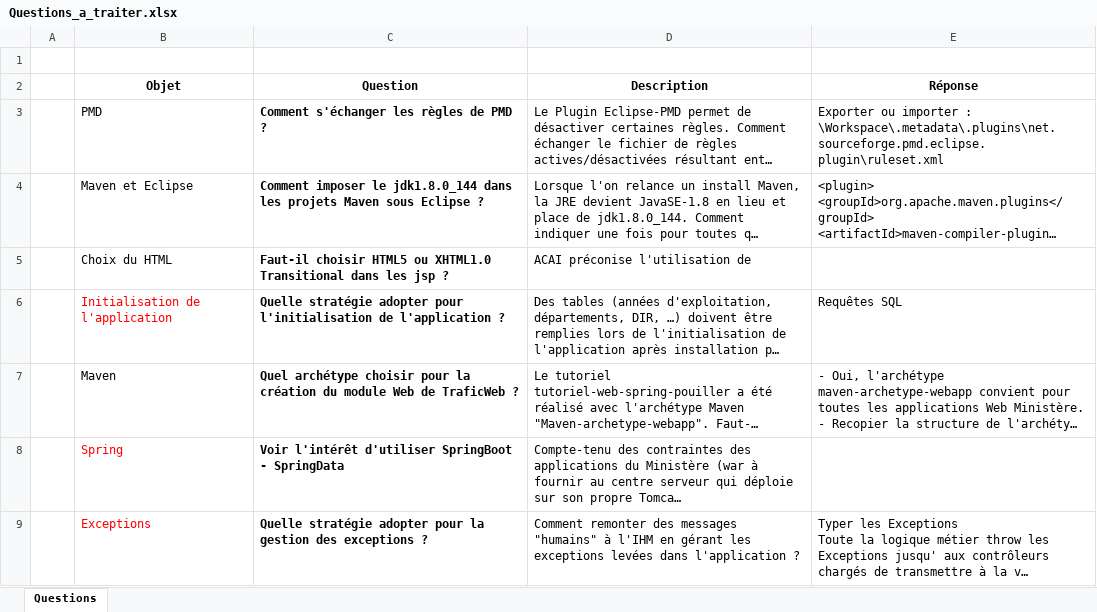
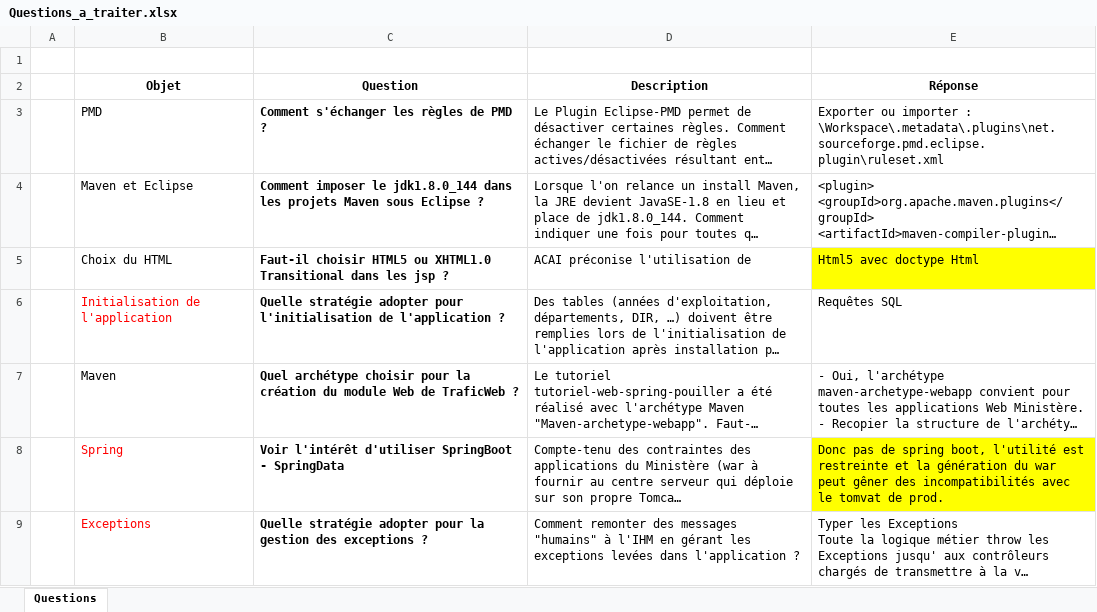
Before and after one commit to DanielLEVY25021961/traficweb_maven, an Excel workbook: questions_a_traiter/Questions_a_traiter.xlsx, sheet Questions, drawn as a sheet; only a part is shown; long unchanged cells end in …; values as stored, in another font and other column widths than the file's, no borders; the diff covers the shown part only; the diff names each change by its address in the sheet, - before the commit and + after, or states it on an @@ line.

Commit message:
COMMIT

```diff
--- a/questions_a_traiter/Questions_a_traiter.xlsx (sheet Questions)
+++ b/questions_a_traiter/Questions_a_traiter.xlsx (sheet Questions)
-E5 (Réponse): (empty)
+E5 (Réponse): Html5 avec doctype Html
-E5 fill: none
+E5 fill: #FFFF00
-E8 (Réponse): (empty)
+E8 (Réponse): Donc pas de spring boot, l'utilité est restreinte et la génération du war peut gêner des incompatibilités avec le tomvat de prod.
-E8 fill: none
+E8 fill: #FFFF00
```
Also changed, not shown: 6 edited cells and cell formats elsewhere in this sheet.
